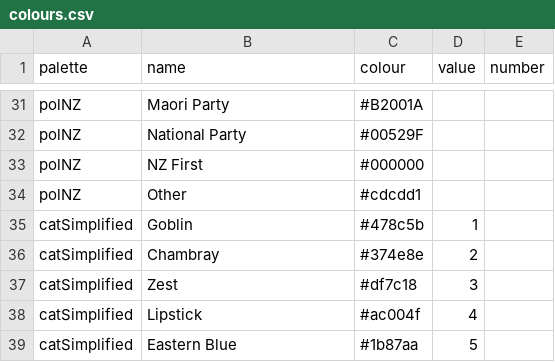
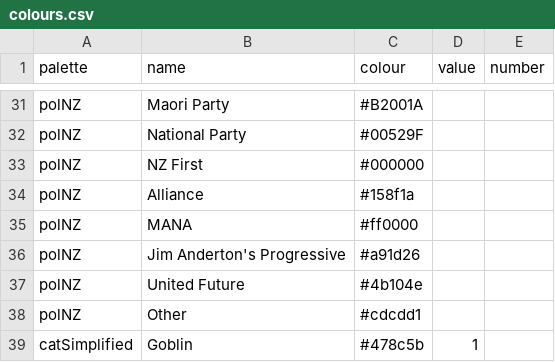
Before and after one commit to sarahcgallLtd/scgUtils, a CSV file: data-raw/colours.csv, drawn as a sheet; only a part is shown, gaps mark what is left out; the shorter side is filled out with more unchanged rows.

Commit message:
Update to colours

```diff
--- a/data-raw/colours.csv
+++ b/data-raw/colours.csv
@@ -33,2 +33,6 @@ polNZ,National Party,#00529F,,
 polNZ,NZ First,#000000,,
+polNZ,Alliance,#158f1a,,
+polNZ,MANA,#ff0000,,
+polNZ,Jim Anderton's Progressive,#a91d26,,
+polNZ,United Future,#4b104e,,
 polNZ,Other,#cdcdd1,,
```
Also changed, not shown: 1 other file.
